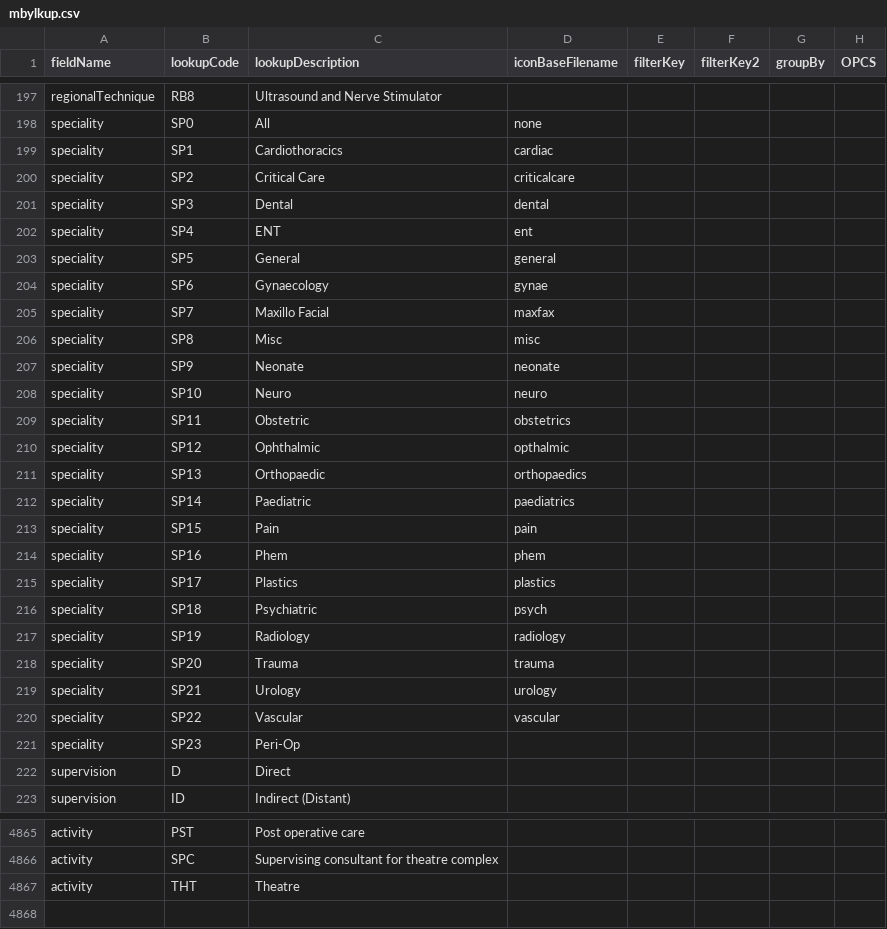
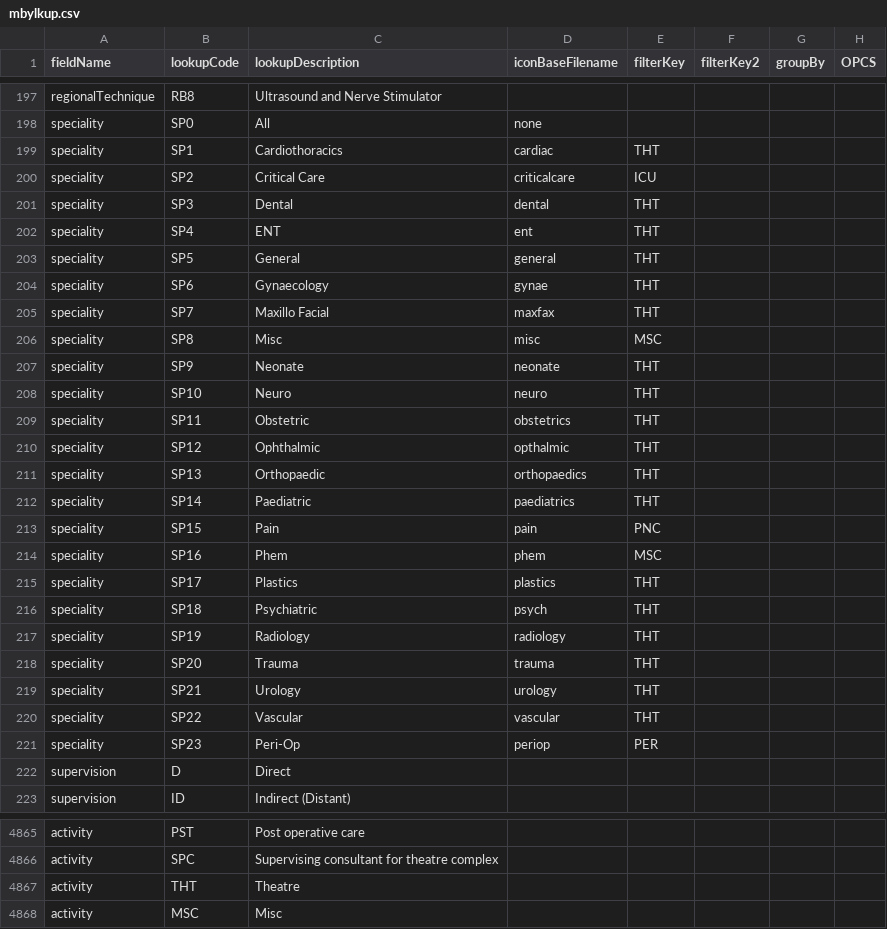
Before and after one commit to homepark/lkups, a CSV file: mbylkup.csv, drawn as a sheet; only a part is shown, gaps mark what is left out.

Commit message:
add MSC activity, and activity in filterkey for  speciality lookups

```diff
--- a/mbylkup.csv
+++ b/mbylkup.csv
@@ -198,25 +198,25 @@ regionalTechnique,RB8,Ultrasound and Nerve Stimulator,,,,,,
 speciality,SP0,All,none,,,,,
-speciality,SP1,Cardiothoracics,cardiac,,,,,
-speciality,SP2,Critical Care,criticalcare,,,,,
-speciality,SP3,Dental,dental,,,,,
-speciality,SP4,ENT,ent,,,,,
-speciality,SP5,General,general,,,,,
-speciality,SP6,Gynaecology,gynae,,,,,
-speciality,SP7,Maxillo Facial,maxfax,,,,,
-speciality,SP8,Misc,misc,,,,,
-speciality,SP9,Neonate,neonate,,,,,
-speciality,SP10,Neuro,neuro,,,,,
-speciality,SP11,Obstetric,obstetrics,,,,,
-speciality,SP12,Ophthalmic,opthalmic,,,,,
-speciality,SP13,Orthopaedic,orthopaedics,,,,,
-speciality,SP14,Paediatric,paediatrics,,,,,
-speciality,SP15,Pain,pain,,,,,
-speciality,SP16,Phem,phem,,,,,
-speciality,SP17,Plastics,plastics,,,,,
-speciality,SP18,Psychiatric,psych,,,,,
-speciality,SP19,Radiology,radiology,,,,,
-speciality,SP20,Trauma,trauma,,,,,
-speciality,SP21,Urology,urology,,,,,
-speciality,SP22,Vascular,vascular,,,,,
-speciality,SP23,Peri-Op,,,,,,
+speciality,SP1,Cardiothoracics,cardiac,THT,,,,
+speciality,SP2,Critical Care,criticalcare,ICU,,,,
+speciality,SP3,Dental,dental,THT,,,,
+speciality,SP4,ENT,ent,THT,,,,
+speciality,SP5,General,general,THT,,,,
+speciality,SP6,Gynaecology,gynae,THT,,,,
+speciality,SP7,Maxillo Facial,maxfax,THT,,,,
+speciality,SP8,Misc,misc,MSC,,,,
+speciality,SP9,Neonate,neonate,THT,,,,
+speciality,SP10,Neuro,neuro,THT,,,,
+speciality,SP11,Obstetric,obstetrics,THT,,,,
+speciality,SP12,Ophthalmic,opthalmic,THT,,,,
+speciality,SP13,Orthopaedic,orthopaedics,THT,,,,
+speciality,SP14,Paediatric,paediatrics,THT,,,,
+speciality,SP15,Pain,pain,PNC,,,,
+speciality,SP16,Phem,phem,MSC,,,,
+speciality,SP17,Plastics,plastics,THT,,,,
+speciality,SP18,Psychiatric,psych,THT,,,,
+speciality,SP19,Radiology,radiology,THT,,,,
+speciality,SP20,Trauma,trauma,THT,,,,
+speciality,SP21,Urology,urology,THT,,,,
+speciality,SP22,Vascular,vascular,THT,,,,
+speciality,SP23,Peri-Op,periop,PER,,,,
 supervision,D,Direct,,,,,,
@@ -4867 +4867,2 @@ activity,SPC,Supervising consultant for theatre complex,,,,,,
 activity,THT,Theatre,,,,,,
+activity,MSC,Misc,,,,,,
```
